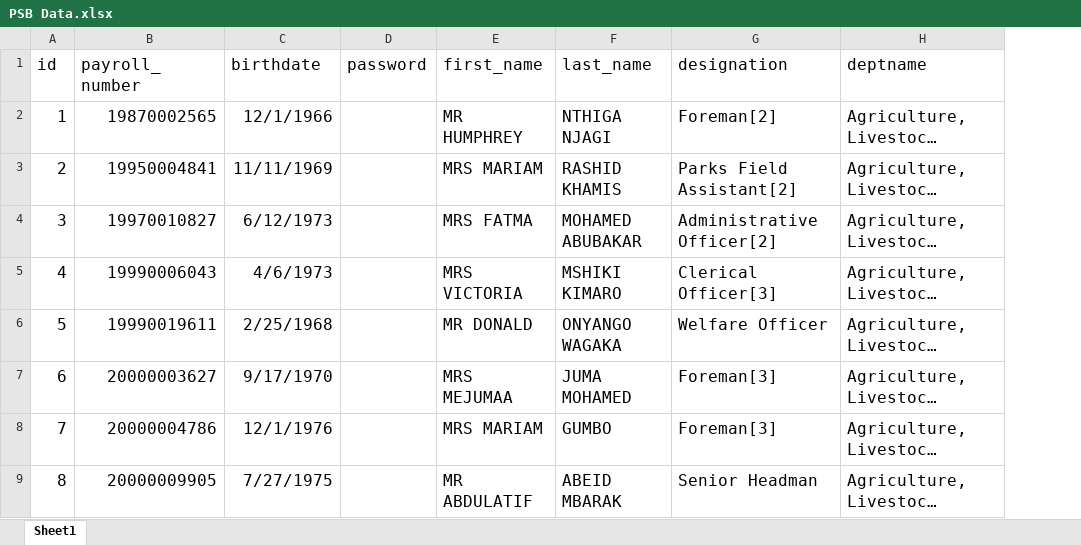
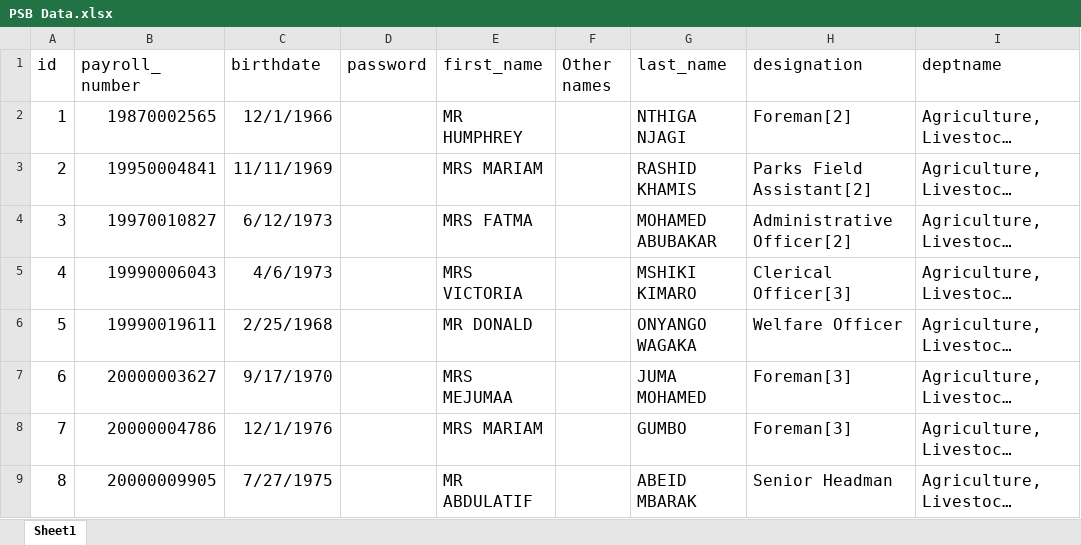
Before and after one commit to CountyGovernmentOfMombasa/DAILS-MSA, an Excel workbook: PSB Data.xlsx, sheet Sheet1, drawn as a sheet; only a part is shown; long unchanged cells end in …; values as stored, in another font and other column widths than the file's, no borders; conditional formats not drawn; the diff names each change by its address in the sheet, - before the commit and + after, or states it on an @@ line.

```diff
--- a/PSB Data.xlsx (sheet Sheet1)
+++ b/PSB Data.xlsx (sheet Sheet1)
+column F (Other names), empty
```
Also changed, not shown: 14 other files.
